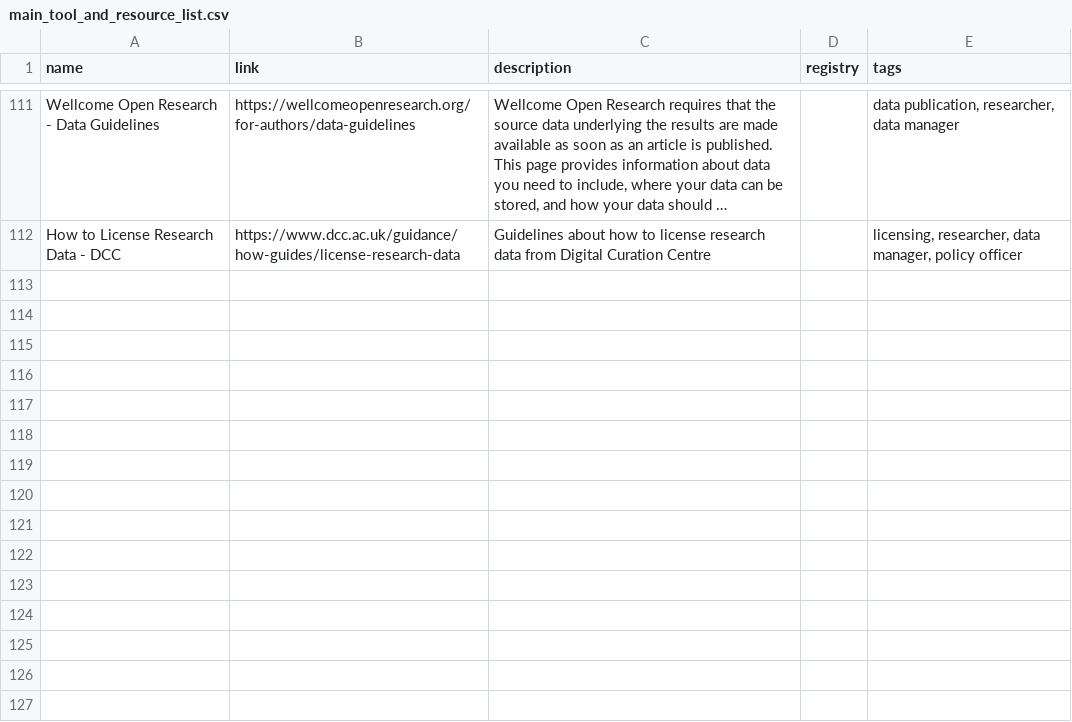
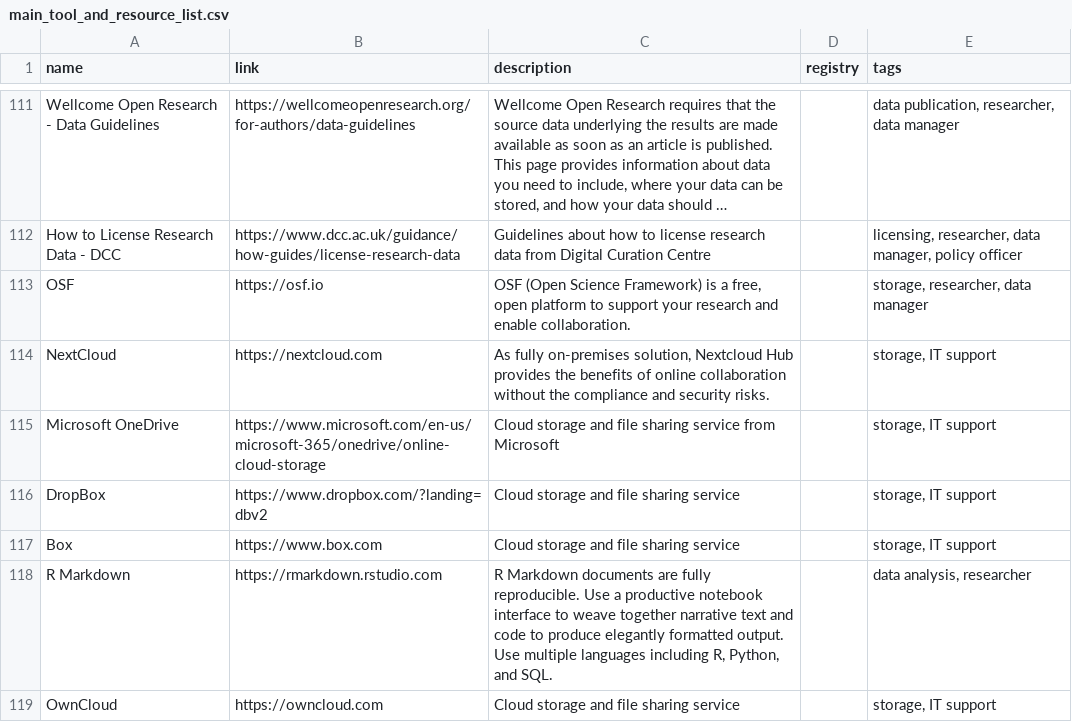
Before and after one commit to elixir-europe/rdmkit, a CSV file: _data/main_tool_and_resource_list.csv, drawn as a sheet; only a part is shown, gaps mark what is left out; long unchanged cells end in …; the diff names each change by its address in the sheet, - before the commit and + after, or states it on an @@ line.

Commit message:
Update main_tool_and_resource_list.csv

```diff
--- a/_data/main_tool_and_resource_list.csv
+++ b/_data/main_tool_and_resource_list.csv
+row 113: OSF | https://osf.io | OSF (Open Science Framework) is a free, open platform to support your research and enable collaboration. |  | storage, researcher, data manager
+row 114: NextCloud | https://nextcloud.com | As fully on-premises solution, Nextcloud Hub provides the benefits of online collaboration without the compliance and security risks. |  | storage, IT support
+row 115: Microsoft OneDrive | https://www.microsoft.com/en-us/microsoft-365/onedrive/online-cloud-storage | Cloud storage and file sharing service from Microsoft |  | storage, IT support
+row 116: DropBox | https://www.dropbox.com/?landing=dbv2 | Cloud storage and file sharing service |  | storage, IT support
+row 117: Box | https://www.box.com | Cloud storage and file sharing service |  | storage, IT support
+row 118: R Markdown | https://rmarkdown.rstudio.com | R Markdown documents are fully reproducible. Use a productive notebook interface to weave together narrative text and code to produce elegantly formatted output. Use multiple languages including R, Python, and SQL. |  | data analysis, researcher
+row 119: OwnCloud | https://owncloud.com | Cloud storage and file sharing service |  | storage, IT support
```
